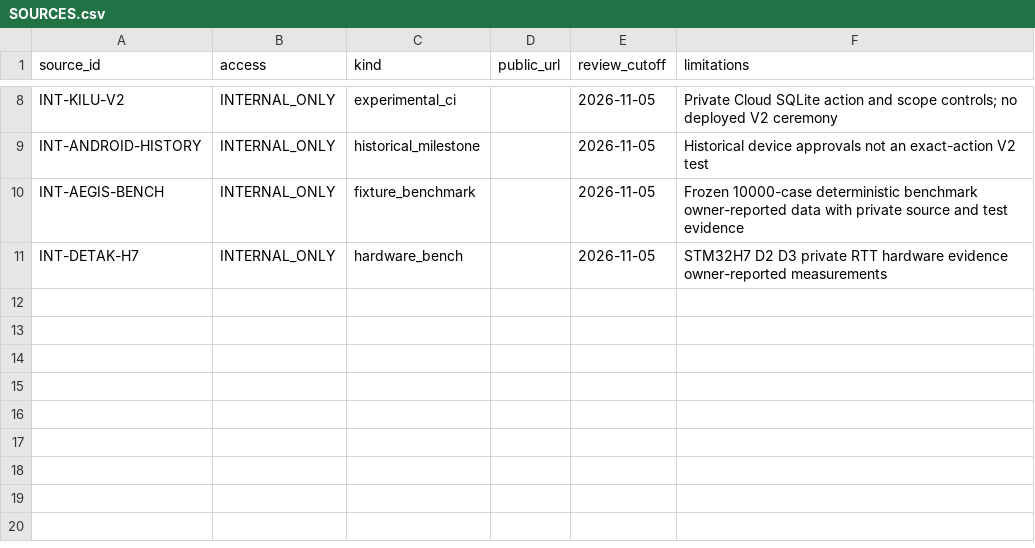
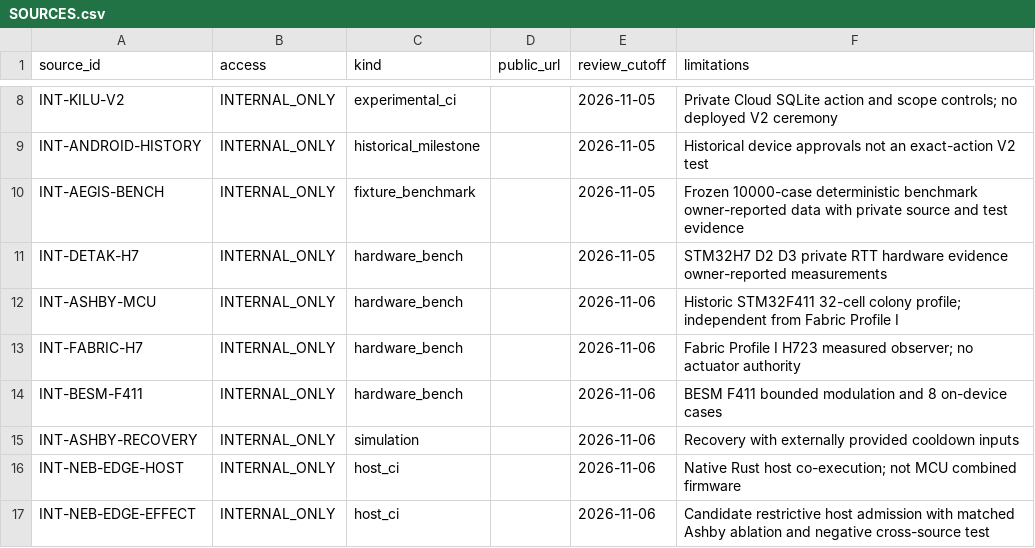
Before and after one commit to IkaRiche/KiLu-Scientific-Technical-Due-Diligence, a CSV file: evidence/SOURCES.csv, drawn as a sheet; only a part is shown, gaps mark what is left out.

```diff
--- a/evidence/SOURCES.csv
+++ b/evidence/SOURCES.csv
@@ -11 +11,7 @@ INT-AEGIS-BENCH,INTERNAL_ONLY,fixture_benchmark,,2026-11-05,Frozen 10000-case de
 INT-DETAK-H7,INTERNAL_ONLY,hardware_bench,,2026-11-05,STM32H7 D2 D3 private RTT hardware evidence owner-reported measurements
+INT-ASHBY-MCU,INTERNAL_ONLY,hardware_bench,,2026-11-06,Historic STM32F411 32-cell colony profile; independent from Fabric Profile I
+INT-FABRIC-H7,INTERNAL_ONLY,hardware_bench,,2026-11-06,Fabric Profile I H723 measured observer; no actuator authority
+INT-BESM-F411,INTERNAL_ONLY,hardware_bench,,2026-11-06,BESM F411 bounded modulation and 8 on-device cases
+INT-ASHBY-RECOVERY,INTERNAL_ONLY,simulation,,2026-11-06,Recovery with externally provided cooldown inputs
+INT-NEB-EDGE-HOST,INTERNAL_ONLY,host_ci,,2026-11-06,Native Rust host co-execution; not MCU combined firmware
+INT-NEB-EDGE-EFFECT,INTERNAL_ONLY,host_ci,,2026-11-06,Candidate restrictive host admission with matched Ashby ablation and negative cross-source test
```
Also changed, not shown: evidence/CLAIMS_REGISTER.csv, 9 other files.
